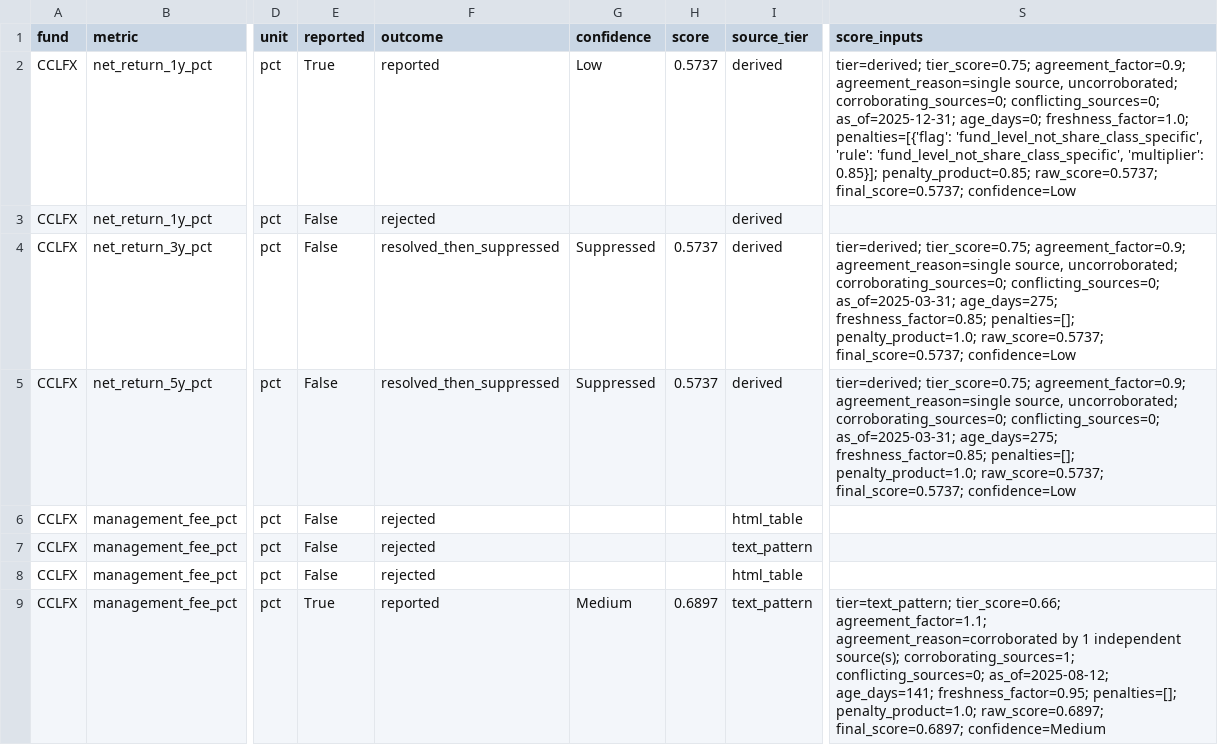
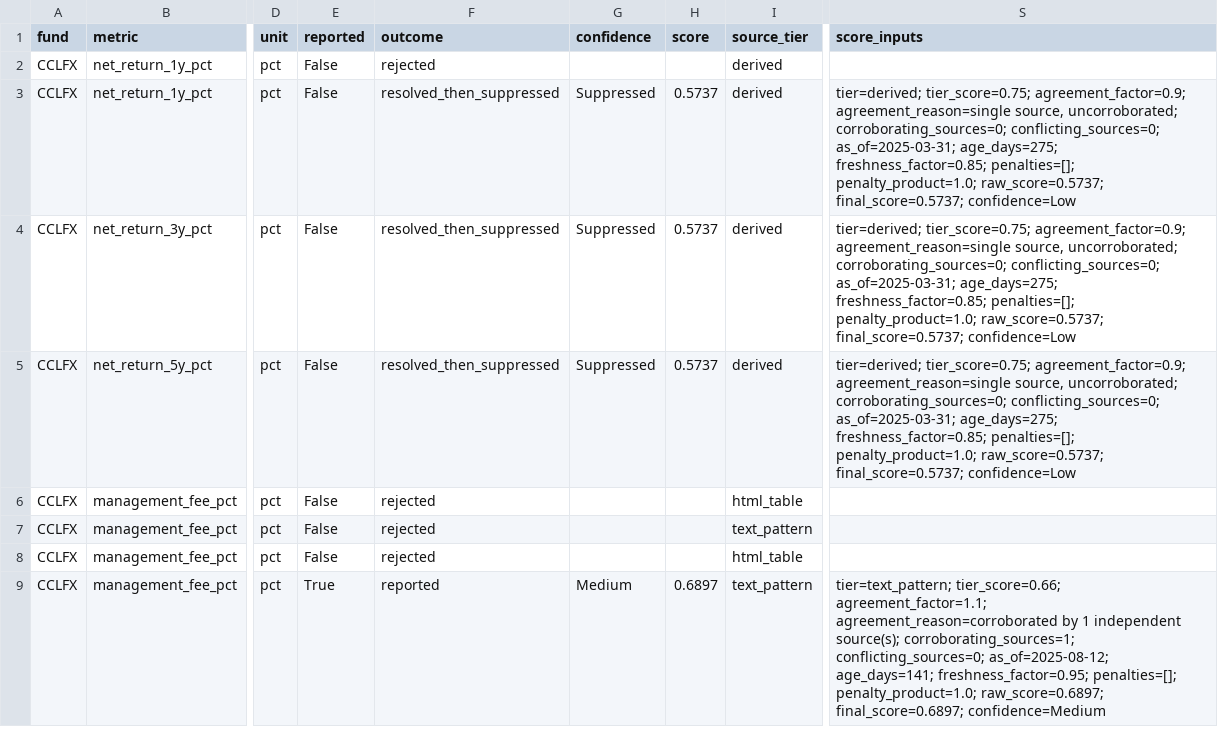
Before and after one commit to Predicate-dev/river-technologies-assessment, a CSV file: output/audit_trail.csv, drawn as a sheet; only a part is shown, gaps mark what is left out; the diff names each change by its address in the sheet, - before the commit and + after, or states it on an @@ line.

```diff
--- a/output/audit_trail.csv
+++ b/output/audit_trail.csv
-E2 (reported): True
+E2 (reported): False
-F2 (outcome): reported
+F2 (outcome): rejected
-G2 (confidence): Low
+G2 (confidence): (empty)
-H2 (score): 0.5737
+H2 (score): (empty)
-S2 (score_inputs): tier=derived; tier_score=0.75; agreement_factor=0.9; agreement_reason=single source, uncorroborated; corroborating_sources=0; conflicting_sources=0; as_of=2025-12-31; age_days=0; freshness_factor=1.0; penalties=[{'flag': 'fund_level_not_share_class_specific', 'rule': 'fund_level_not_share_class_specific', 'multiplier': 0.85}]; penalty_product=0.85; raw_score=0.5737; final_score=0.5737; confidence=Low
+S2 (score_inputs): (empty)
-F3 (outcome): rejected
+F3 (outcome): resolved_then_suppressed
-G3 (confidence): (empty)
+G3 (confidence): Suppressed
-H3 (score): (empty)
+H3 (score): 0.5737
-S3 (score_inputs): (empty)
+S3 (score_inputs): tier=derived; tier_score=0.75; agreement_factor=0.9; agreement_reason=single source, uncorroborated; corroborating_sources=0; conflicting_sources=0; as_of=2025-03-31; age_days=275; freshness_factor=0.85; penalties=[]; penalty_product=1.0; raw_score=0.5737; final_score=0.5737; confidence=Low
```
Also changed, not shown: output/coverage_breakdown.csv, output/nav_trend.csv, 16 other files.
